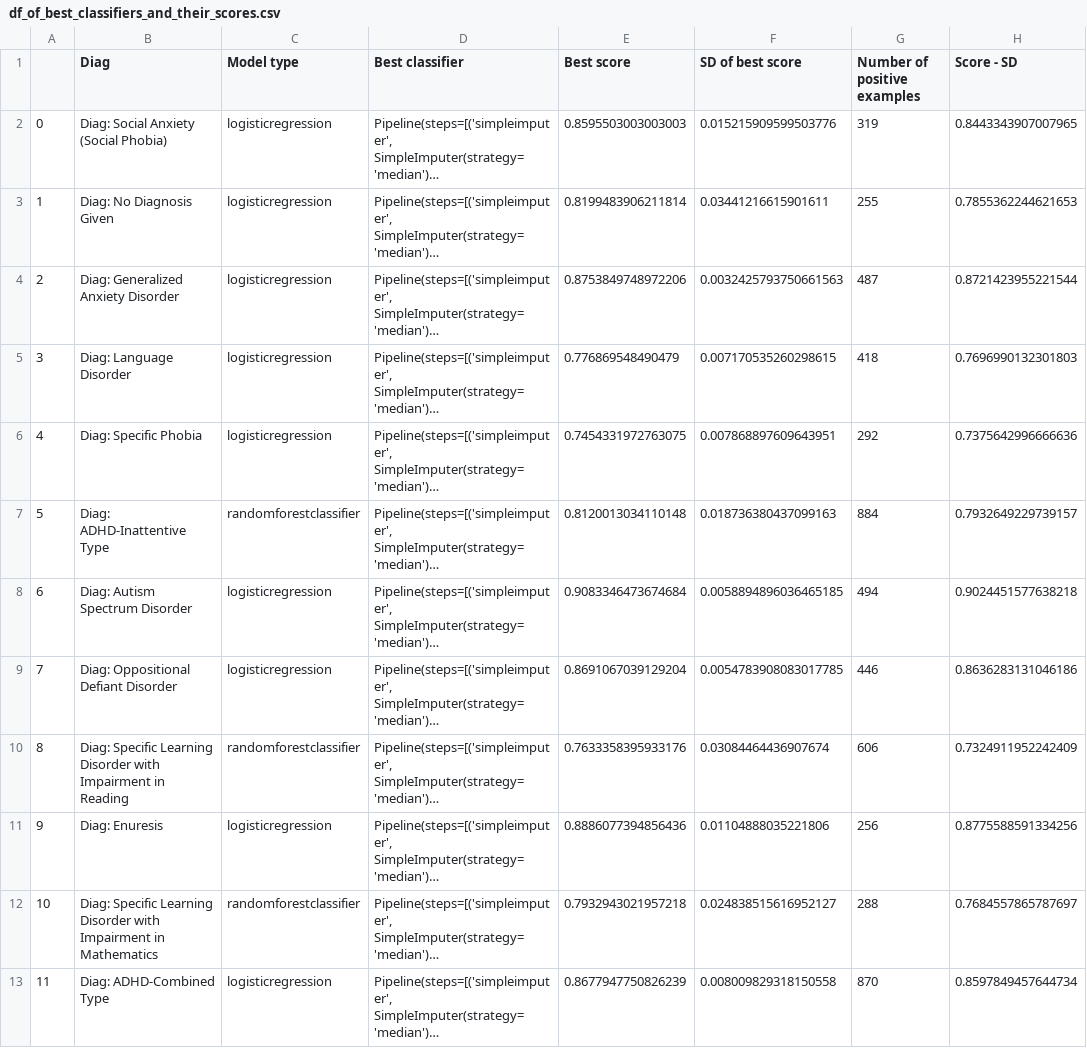
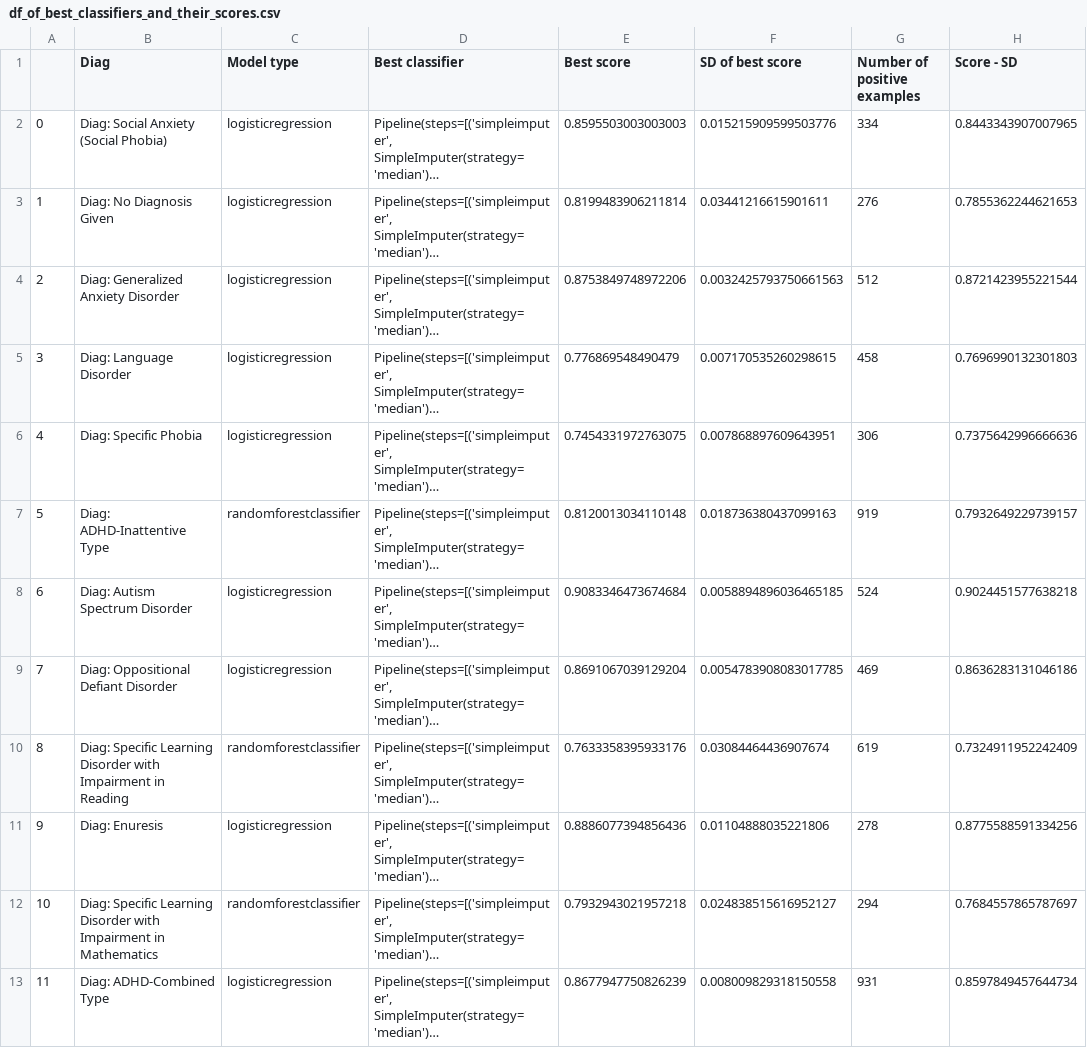
Before and after one commit to charlie42/diagnosis-predictor, a CSV file: reports/df_of_best_classifiers_and_their_scores.csv, drawn as a sheet; long unchanged cells end in …; the diff names each change by its address in the sheet, - before the commit and + after, or states it on an @@ line.

```diff
--- a/reports/df_of_best_classifiers_and_their_scores.csv
+++ b/reports/df_of_best_classifiers_and_their_scores.csv
-G2 (Number of positive examples): 319
+G2 (Number of positive examples): 334
-G3 (Number of positive examples): 255
+G3 (Number of positive examples): 276
-G4 (Number of positive examples): 487
+G4 (Number of positive examples): 512
-G5 (Number of positive examples): 418
+G5 (Number of positive examples): 458
-G6 (Number of positive examples): 292
+G6 (Number of positive examples): 306
-G7 (Number of positive examples): 884
+G7 (Number of positive examples): 919
-G8 (Number of positive examples): 494
+G8 (Number of positive examples): 524
-G9 (Number of positive examples): 446
+G9 (Number of positive examples): 469
-G10 (Number of positive examples): 606
+G10 (Number of positive examples): 619
-G11 (Number of positive examples): 256
+G11 (Number of positive examples): 278
-G12 (Number of positive examples): 288
+G12 (Number of positive examples): 294
-G13 (Number of positive examples): 870
+G13 (Number of positive examples): 931
```
Also changed, not shown: 5 other files.
